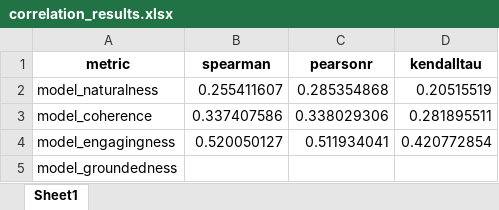
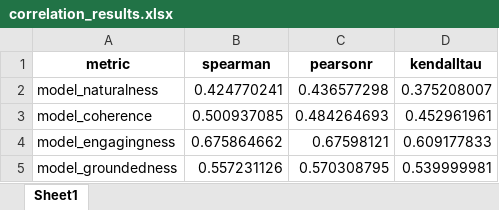
Before and after one commit to thunlp/ChatEval, an Excel workbook: outputs/llm_eval/topical_yjx/mul/two_turns/correlation_results.xlsx, sheet Sheet1, drawn as a sheet; values as stored, in another font and other column widths than the file's, no borders; the diff names each change by its address in the sheet, - before the commit and + after, or states it on an @@ line.

```diff
--- a/outputs/llm_eval/topical_yjx/mul/two_turns/correlation_results.xlsx (sheet Sheet1)
+++ b/outputs/llm_eval/topical_yjx/mul/two_turns/correlation_results.xlsx (sheet Sheet1)
-B2 (spearman): 0.255411607
+B2 (spearman): 0.424770241
-C2 (pearsonr): 0.285354868
+C2 (pearsonr): 0.436577298
-D2 (kendalltau): 0.20515519
+D2 (kendalltau): 0.375208007
-B3 (spearman): 0.337407586
+B3 (spearman): 0.500937085
-C3 (pearsonr): 0.338029306
+C3 (pearsonr): 0.484264693
-D3 (kendalltau): 0.281895511
+D3 (kendalltau): 0.452961961
-B4 (spearman): 0.520050127
+B4 (spearman): 0.675864662
-C4 (pearsonr): 0.511934041
+C4 (pearsonr): 0.67598121
-D4 (kendalltau): 0.420772854
+D4 (kendalltau): 0.609177833
-B5 (spearman): (empty)
+B5 (spearman): 0.557231126
-C5 (pearsonr): (empty)
+C5 (pearsonr): 0.570308795
-D5 (kendalltau): (empty)
+D5 (kendalltau): 0.539999981
```
Also changed, not shown: outputs/llm_eval/test_yjx/sig/GeneralPublic_correlation_results.xlsx, outputs/llm_eval/test_yjx/sig/NewsAuthor_correlation_results.xlsx, 47 other files.
